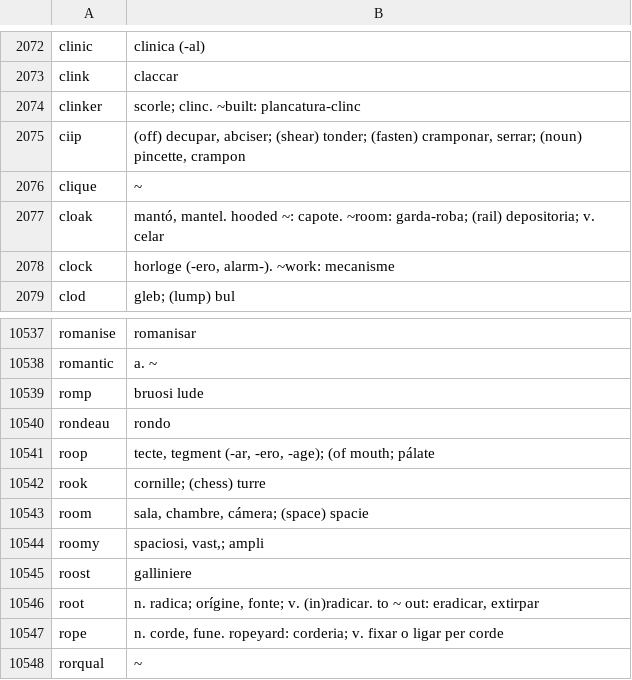
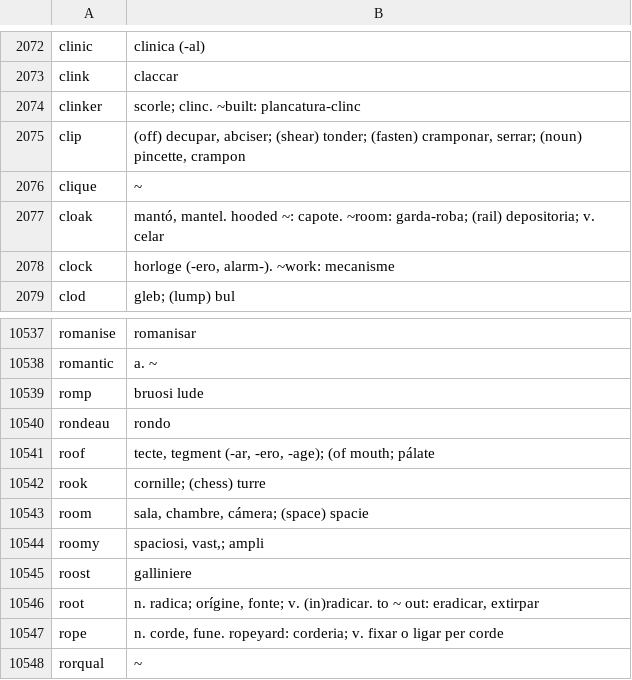
Before and after one commit to occidental-lang/dictionaries, a CSV file: data/en-ie.csv, drawn as a sheet; only a part is shown, gaps mark what is left out.

Commit message:
fix roop and ciip

```diff
--- a/data/en-ie.csv
+++ b/data/en-ie.csv
@@ -2074,3 +2074,3 @@ clink,claccar
 clinker,scorle; clinc. ~built: plancatura-clinc
-ciip,"(off) decupar, abciser; (shear) tonder; (fasten) cramponar, serrar; (noun) pincette, crampon"
+clip,"(off) decupar, abciser; (shear) tonder; (fasten) cramponar, serrar; (noun) pincette, crampon"
 clique,~
@@ -10540,3 +10540,3 @@ romp,bruosi lude
 rondeau,rondo
-roop,"tecte, tegment (-ar, -ero, -age); (of mouth; pálate"
+roof,"tecte, tegment (-ar, -ero, -age); (of mouth; pálate"
 rook,cornille; (chess) turre
```
